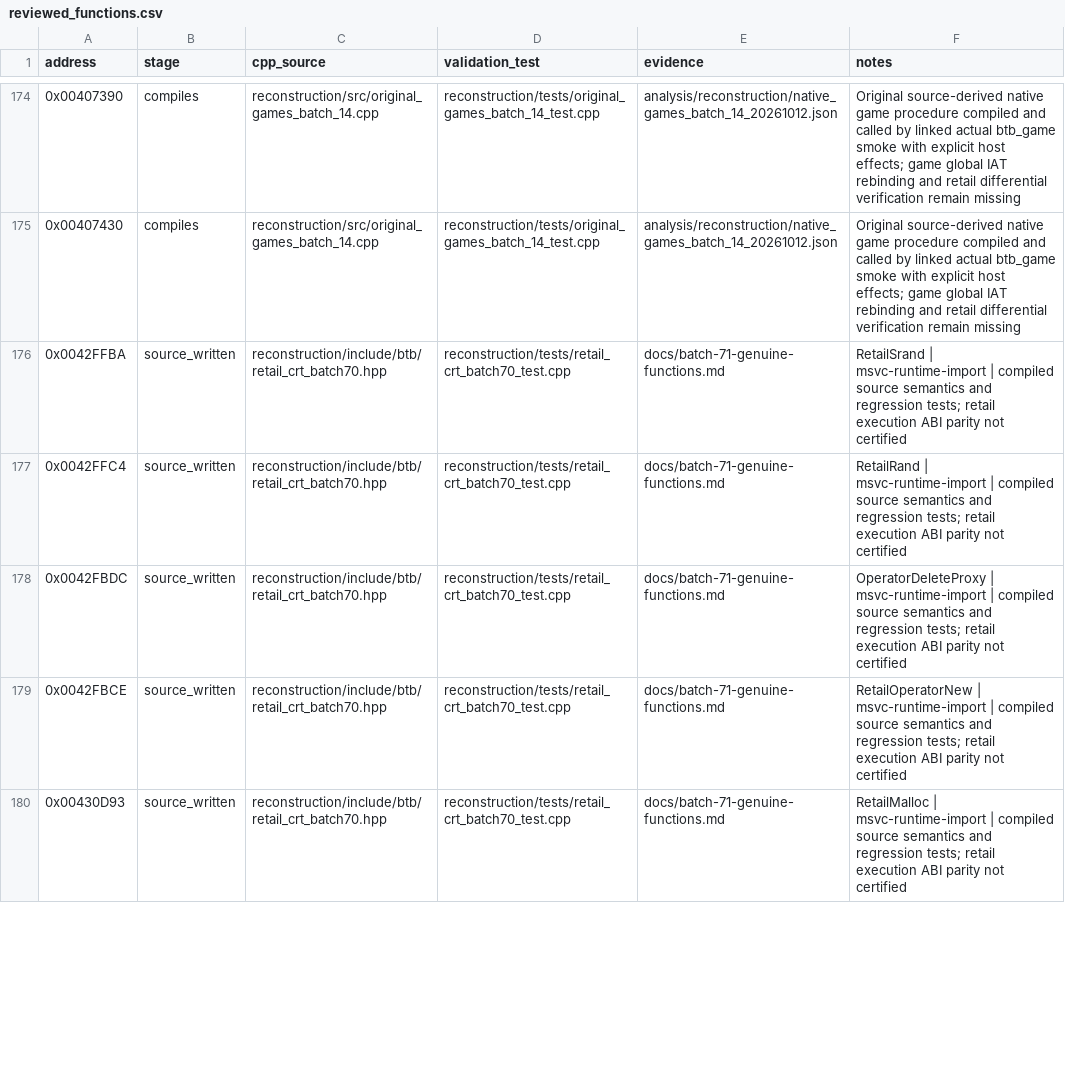
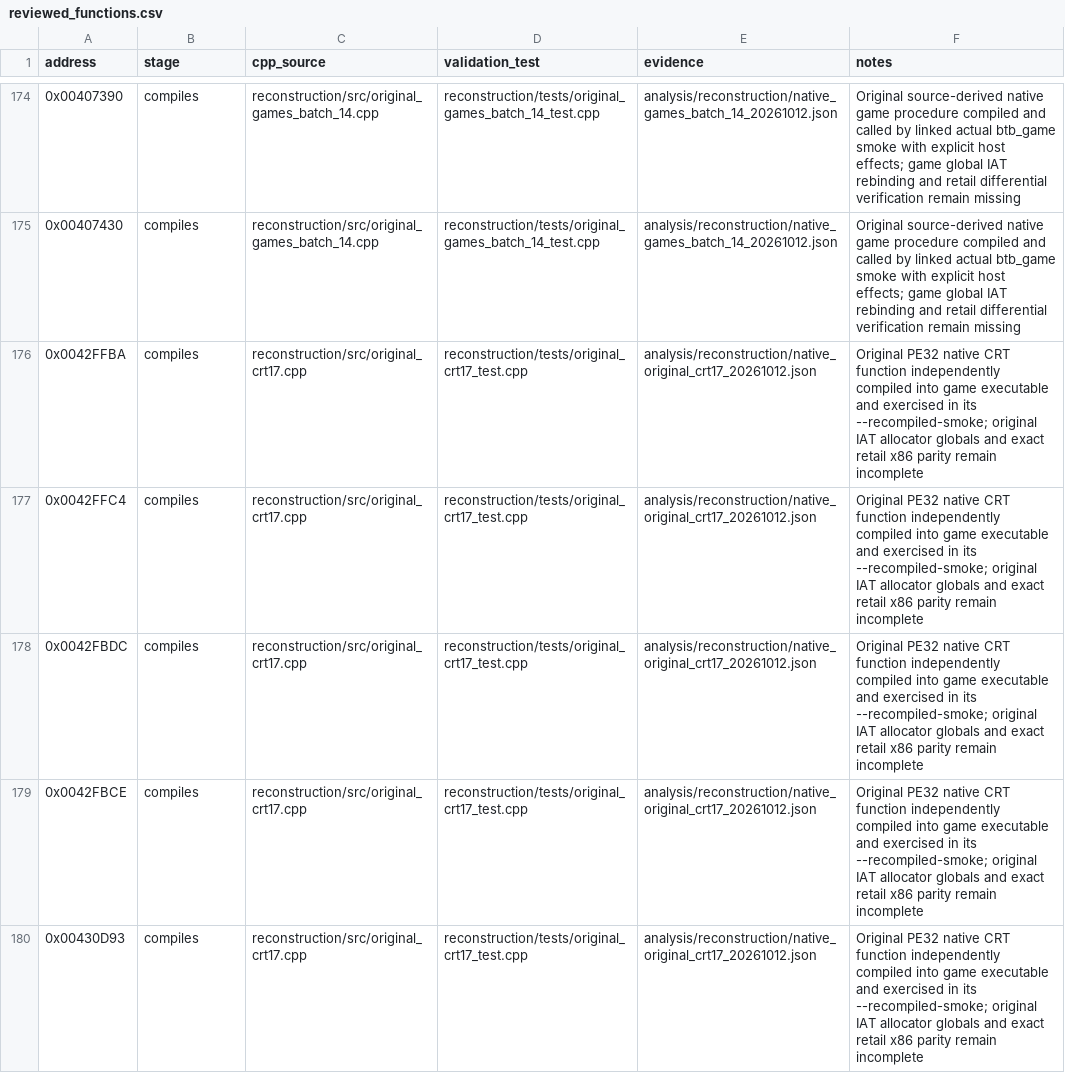
Before and after one commit to lizardpeter/btb-reverse, a CSV file: analysis/reconstruction/reviewed_functions.csv, drawn as a sheet; only a part is shown, gaps mark what is left out; the diff covers the shown part only.

Commit message:
Bulk recompile 17 original Visual C++ runtime functions (#31)

```diff
--- a/analysis/reconstruction/reviewed_functions.csv
+++ b/analysis/reconstruction/reviewed_functions.csv
@@ -175,6 +175,6 @@ address,stage,cpp_source,validation_test,evidence,notes
 0x00407430,compiles,reconstruction/src/original_games_batch_14.cpp,reconstruction/tests/original_games_batch_14_test.cpp,analysis/reconstruction/native_games_batch_14_20261012.json,Original source-derived native game procedure compiled and called by linked actual btb_game smoke with explicit host effects; game global IAT rebinding and retail differential verification remain missing
-0x0042FFBA,source_written,reconstruction/include/btb/retail_crt_batch70.hpp,reconstruction/tests/retail_crt_batch70_test.cpp,docs/batch-71-genuine-functions.md,RetailSrand | msvc-runtime-import | compiled source semantics and regression tests; retail execution ABI parity not certified
-0x0042FFC4,source_written,reconstruction/include/btb/retail_crt_batch70.hpp,reconstruction/tests/retail_crt_batch70_test.cpp,docs/batch-71-genuine-functions.md,RetailRand | msvc-runtime-import | compiled source semantics and regression tests; retail execution ABI parity not certified
-0x0042FBDC,source_written,reconstruction/include/btb/retail_crt_batch70.hpp,reconstruction/tests/retail_crt_batch70_test.cpp,docs/batch-71-genuine-functions.md,OperatorDeleteProxy | msvc-runtime-import | compiled source semantics and regression tests; retail execution ABI parity not certified
-0x0042FBCE,source_written,reconstruction/include/btb/retail_crt_batch70.hpp,reconstruction/tests/retail_crt_batch70_test.cpp,docs/batch-71-genuine-functions.md,RetailOperatorNew | msvc-runtime-import | compiled source semantics and regression tests; retail execution ABI parity not certified
-0x00430D93,source_written,reconstruction/include/btb/retail_crt_batch70.hpp,reconstruction/tests/retail_crt_batch70_test.cpp,docs/batch-71-genuine-functions.md,RetailMalloc | msvc-runtime-import | compiled source semantics and regression tests; retail execution ABI parity not certified
+0x0042FFBA,compiles,reconstruction/src/original_crt17.cpp,reconstruction/tests/original_crt17_test.cpp,analysis/reconstruction/native_original_crt17_20261012.json,Original PE32 native CRT function independently compiled into game executable and exercised in its --recompiled-smoke; original IAT allocator globals and exact retail x86 parity remain incomplete
+0x0042FFC4,compiles,reconstruction/src/original_crt17.cpp,reconstruction/tests/original_crt17_test.cpp,analysis/reconstruction/native_original_crt17_20261012.json,Original PE32 native CRT function independently compiled into game executable and exercised in its --recompiled-smoke; original IAT allocator globals and exact retail x86 parity remain incomplete
+0x0042FBDC,compiles,reconstruction/src/original_crt17.cpp,reconstruction/tests/original_crt17_test.cpp,analysis/reconstruction/native_original_crt17_20261012.json,Original PE32 native CRT function independently compiled into game executable and exercised in its --recompiled-smoke; original IAT allocator globals and exact retail x86 parity remain incomplete
+0x0042FBCE,compiles,reconstruction/src/original_crt17.cpp,reconstruction/tests/original_crt17_test.cpp,analysis/reconstruction/native_original_crt17_20261012.json,Original PE32 native CRT function independently compiled into game executable and exercised in its --recompiled-smoke; original IAT allocator globals and exact retail x86 parity remain incomplete
+0x00430D93,compiles,reconstruction/src/original_crt17.cpp,reconstruction/tests/original_crt17_test.cpp,analysis/reconstruction/native_original_crt17_20261012.json,Original PE32 native CRT function independently compiled into game executable and exercised in its --recompiled-smoke; original IAT allocator globals and exact retail x86 parity remain incomplete
```
Also changed, not shown: 60 edited cells elsewhere in this file, 8 other files.
